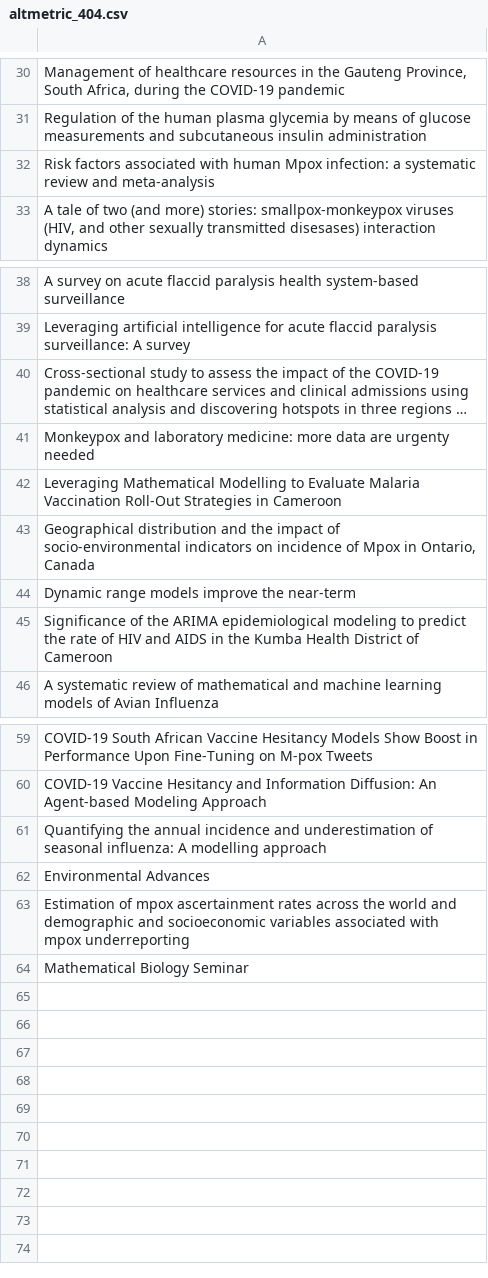
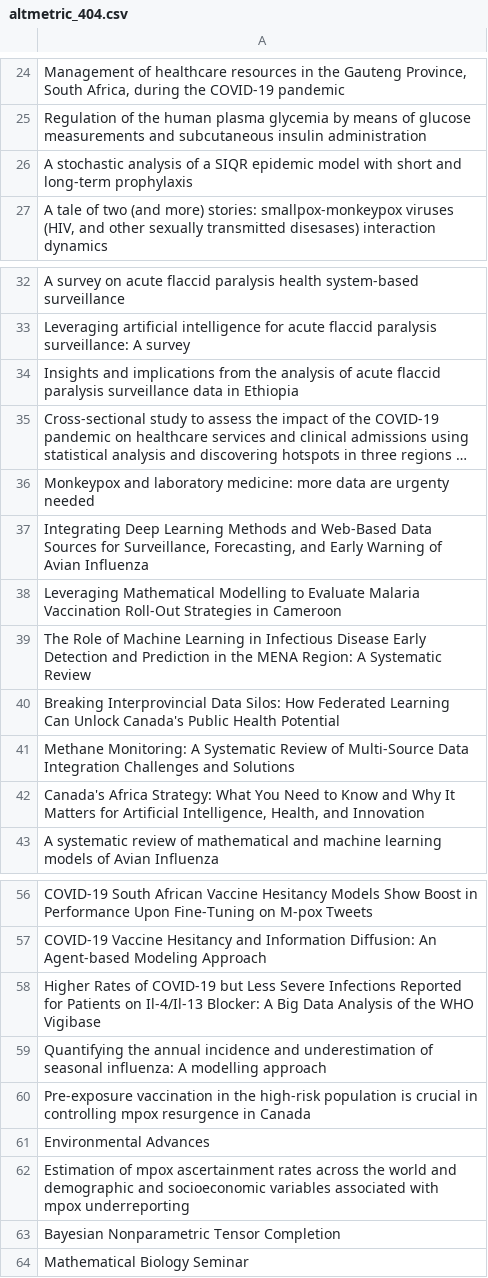
Before and after one commit to Adeben33/Research-Impact-Scraper, a CSV file: jude_kong/altmetric_404.csv, drawn as a sheet; only a part is shown, gaps mark what is left out; long unchanged cells end in …; addresses are those after the commit; the diff covers the shown part only; the diff names each change by its address in the sheet, - before the commit and + after, or states it on an @@ line.

```diff
--- a/jude_kong/altmetric_404.csv
+++ b/jude_kong/altmetric_404.csv
-A26: Risk factors associated with human Mpox infection: a systematic review and meta-analysis
+A26: A stochastic analysis of a SIQR epidemic model with short and long-term prophylaxis
+row 34: Insights and implications from the analysis of acute flaccid paralysis surveillance data in Ethiopia
+row 37: Integrating Deep Learning Methods and Web-Based Data Sources for Surveillance, Forecasting, and Early Warning of Avian Influenza
-A39: Geographical distribution and the impact of socio-environmental indicators on incidence of Mpox in Ontario, Canada
+A39: The Role of Machine Learning in Infectious Disease Early Detection and Prediction in the MENA Region: A Systematic Review
-A40: Dynamic range models improve the near-term
+A40: Breaking Interprovincial Data Silos: How Federated Learning Can Unlock Canada's Public Health Potential
-A41: Significance of the ARIMA epidemiological modeling to predict the rate of HIV and AIDS in the Kumba Health District of Cameroon
+A41: Methane Monitoring: A Systematic Review of Multi-Source Data Integration Challenges and Solutions
+row 42: Canada's Africa Strategy: What You Need to Know and Why It Matters for Artificial Intelligence, Health, and Innovation
+row 58: Higher Rates of COVID-19 but Less Severe Infections Reported for Patients on Il-4/Il-13 Blocker: A Big Data Analysis of the WHO Vigibase
+row 60: Pre-exposure vaccination in the high-risk population is crucial in controlling mpox resurgence in Canada
+row 63: Bayesian Nonparametric Tensor Completion
```
Also changed, not shown: 2 added rows, 8 removed rows and 3 edited cells elsewhere in this file, 3 other files.
